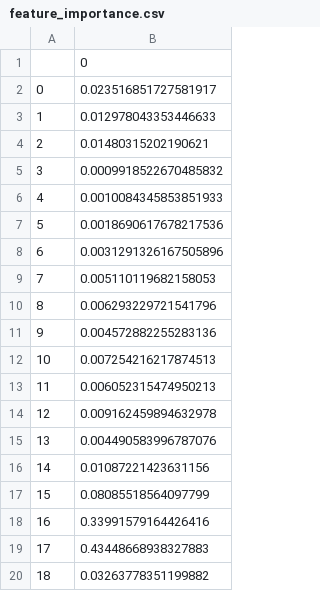
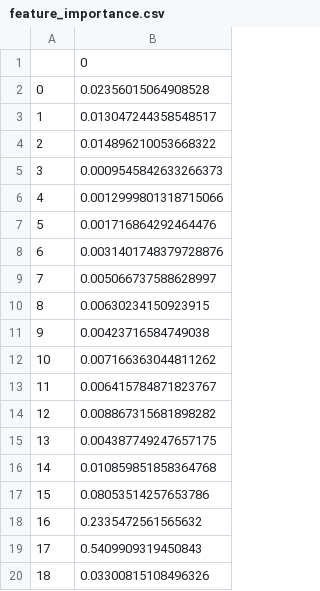
Before and after one commit to P-uyoung/X-Corps_Soil-detection, a CSV file: uyoung_model/feature_importance.csv, drawn as a sheet.

```diff
--- a/uyoung_model/feature_importance.csv
+++ b/uyoung_model/feature_importance.csv
@@ -1,20 +1,20 @@
 ,0
-0,0.023516851727581917
-1,0.012978043353446633
-2,0.01480315202190621
-3,0.0009918522670485832
-4,0.0010084345853851933
-5,0.0018690617678217536
-6,0.0031291326167505896
-7,0.005110119682158053
-8,0.006293229721541796
-9,0.004572882255283136
-10,0.007254216217874513
-11,0.006052315474950213
-12,0.009162459894632978
-13,0.004490583996787076
-14,0.01087221423631156
-15,0.08085518564097799
-16,0.33991579164426416
-17,0.43448668938327883
-18,0.03263778351199882
+0,0.02356015064908528
+1,0.013047244358548517
+2,0.014896210053668322
+3,0.0009545842633266373
+4,0.0012999801318715066
+5,0.001716864292464476
+6,0.0031401748379728876
+7,0.005066737588628997
+8,0.00630234150923915
+9,0.00423716584749038
+10,0.007166363044811262
+11,0.006415784871823767
+12,0.008867315681898282
+13,0.004387749247657175
+14,0.010859851858364768
+15,0.08053514257653786
+16,0.2335472561565632
+17,0.5409909319450843
+18,0.03300815108496326
```
Also changed, not shown: 5 other files.
